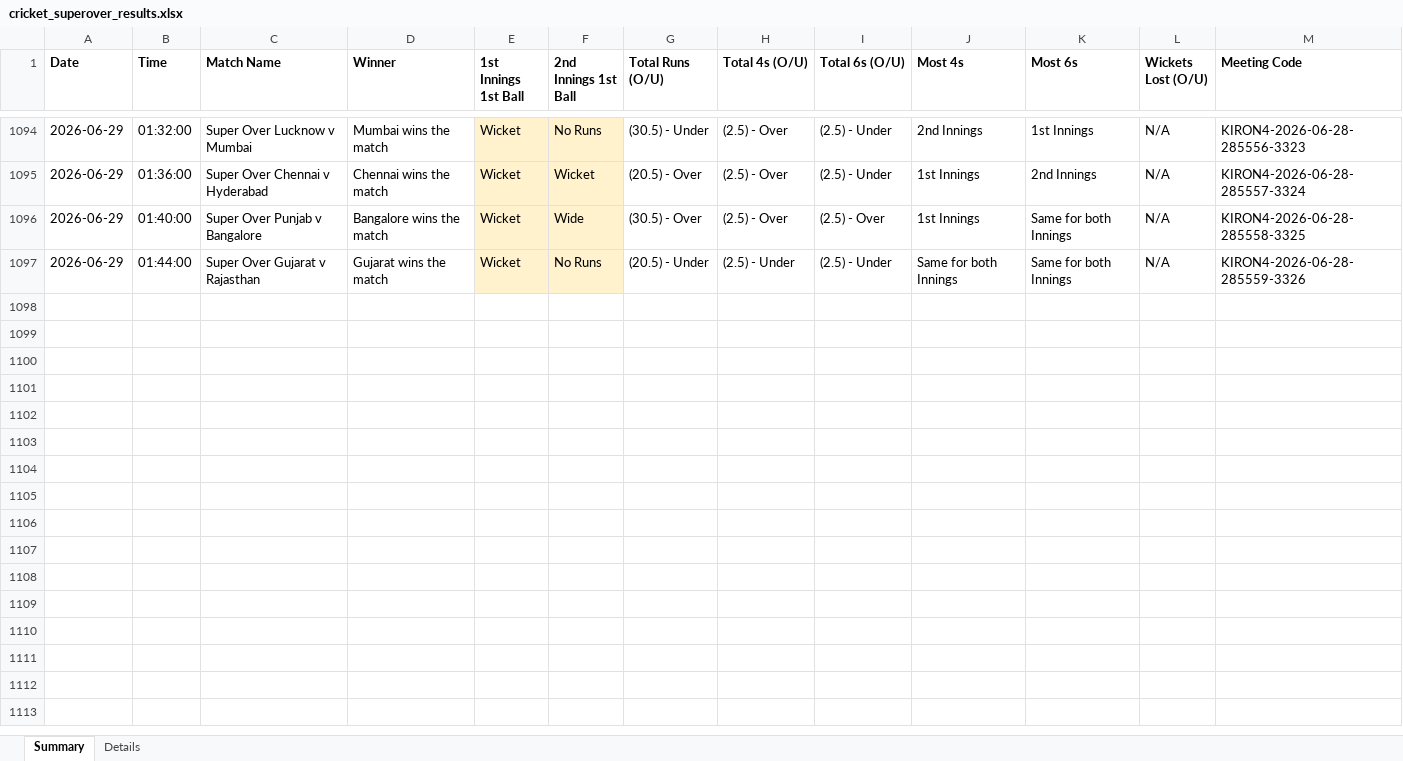
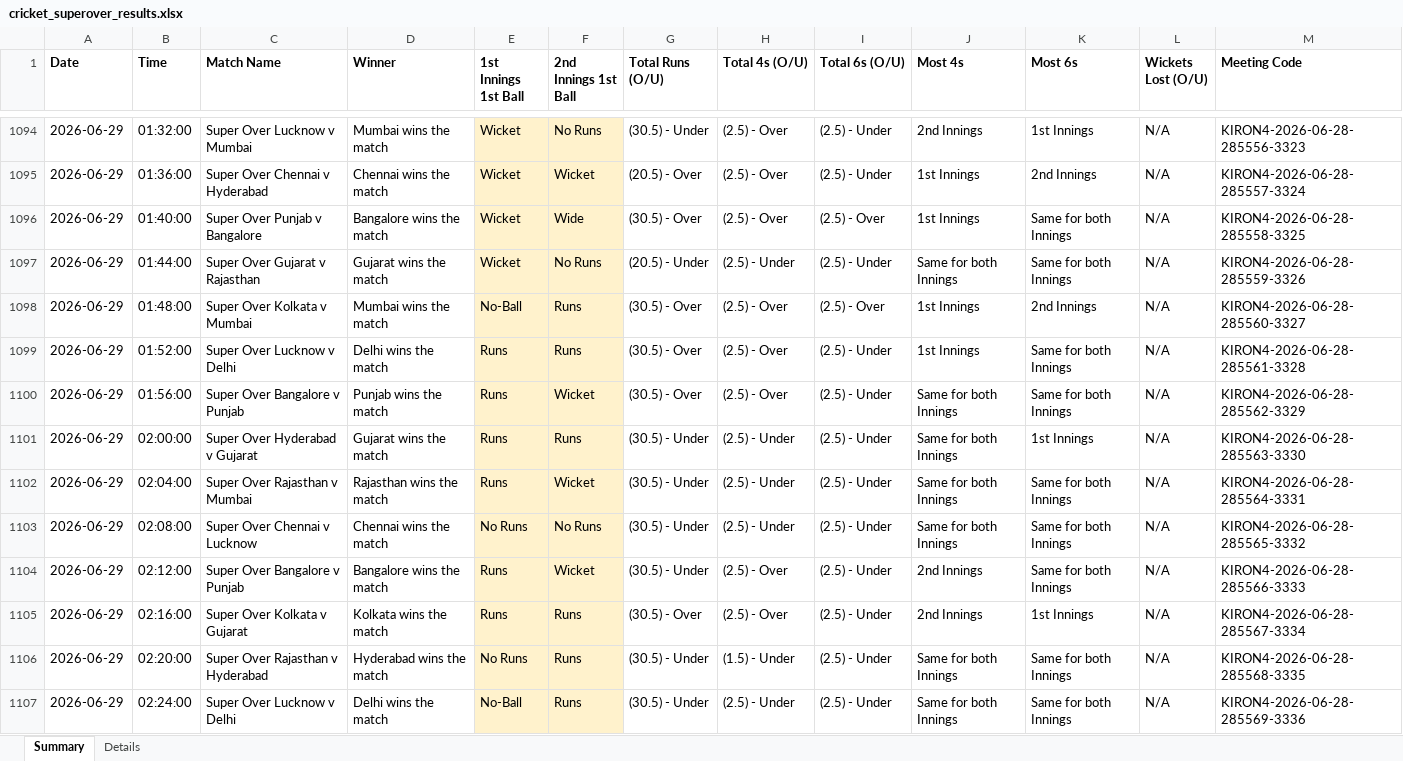
Before and after one commit to NorajChathuranga/STBet-Tracker, an Excel workbook: data/cricket_superover_results.xlsx, sheet Summary, drawn as a sheet; only a part is shown, gaps mark what is left out; values as stored, in another font and other column widths than the file's, no borders; the diff covers the shown part only; the diff names each change by its address in the sheet, - before the commit and + after, or states it on an @@ line.

```diff
--- a/data/cricket_superover_results.xlsx (sheet Summary)
+++ b/data/cricket_superover_results.xlsx (sheet Summary)
+row 1098: 2026-06-29 | 01:48:00 | Super Over Kolkata v Mumbai | Mumbai wins the match | No-Ball | Runs | (30.5) - Over | (2.5) - Over | (2.5) - Over | 1st Innings | 2nd Innings | N/A | KIRON4-2026-06-28-285560-3327
+row 1099: 2026-06-29 | 01:52:00 | Super Over Lucknow v Delhi | Delhi wins the match | Runs | Runs | (30.5) - Over | (2.5) - Over | (2.5) - Under | 1st Innings | Same for both Innings | N/A | KIRON4-2026-06-28-285561-3328
+row 1100: 2026-06-29 | 01:56:00 | Super Over Bangalore v Punjab | Punjab wins the match | Runs | Wicket | (30.5) - Over | (2.5) - Over | (2.5) - Under | Same for both Innings | Same for both Innings | N/A | KIRON4-2026-06-28-285562-3329
+row 1101: 2026-06-29 | 02:00:00 | Super Over Hyderabad v Gujarat | Gujarat wins the match | Runs | Runs | (30.5) - Under | (2.5) - Under | (2.5) - Under | Same for both Innings | 1st Innings | N/A | KIRON4-2026-06-28-285563-3330
+row 1102: 2026-06-29 | 02:04:00 | Super Over Rajasthan v Mumbai | Rajasthan wins the match | Runs | Wicket | (30.5) - Under | (2.5) - Under | (2.5) - Under | Same for both Innings | Same for both Innings | N/A | KIRON4-2026-06-28-285564-3331
+row 1103: 2026-06-29 | 02:08:00 | Super Over Chennai v Lucknow | Chennai wins the match | No Runs | No Runs | (30.5) - Under | (2.5) - Under | (2.5) - Under | Same for both Innings | Same for both Innings | N/A | KIRON4-2026-06-28-285565-3332
+row 1104: 2026-06-29 | 02:12:00 | Super Over Bangalore v Punjab | Bangalore wins the match | Runs | Wicket | (30.5) - Under | (2.5) - Over | (2.5) - Under | 2nd Innings | Same for both Innings | N/A | KIRON4-2026-06-28-285566-3333
+row 1105: 2026-06-29 | 02:16:00 | Super Over Kolkata v Gujarat | Kolkata wins the match | Runs | Runs | (30.5) - Over | (2.5) - Over | (2.5) - Under | 2nd Innings | 1st Innings | N/A | KIRON4-2026-06-28-285567-3334
+row 1106: 2026-06-29 | 02:20:00 | Super Over Rajasthan v Hyderabad | Hyderabad wins the match | No Runs | Runs | (30.5) - Under | (1.5) - Under | (2.5) - Under | Same for both Innings | Same for both Innings | N/A | KIRON4-2026-06-28-285568-3335
+row 1107: 2026-06-29 | 02:24:00 | Super Over Lucknow v Delhi | Delhi wins the match | No-Ball | Runs | (30.5) - Under | (2.5) - Under | (2.5) - Under | Same for both Innings | Same for both Innings | N/A | KIRON4-2026-06-28-285569-3336
```
Also changed, not shown: 9 added rows elsewhere in this sheet, sheet Details, 5 other files.
